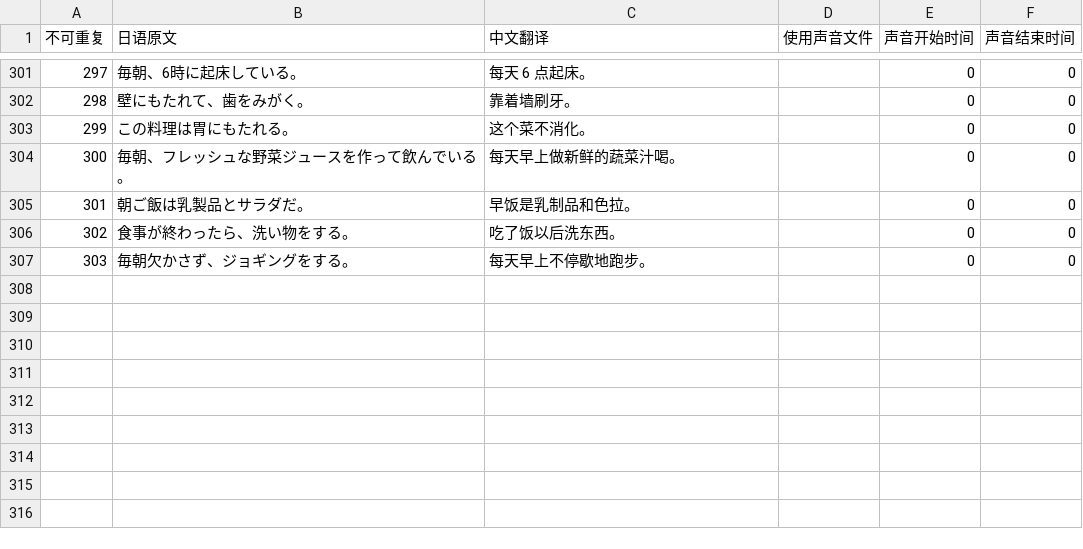
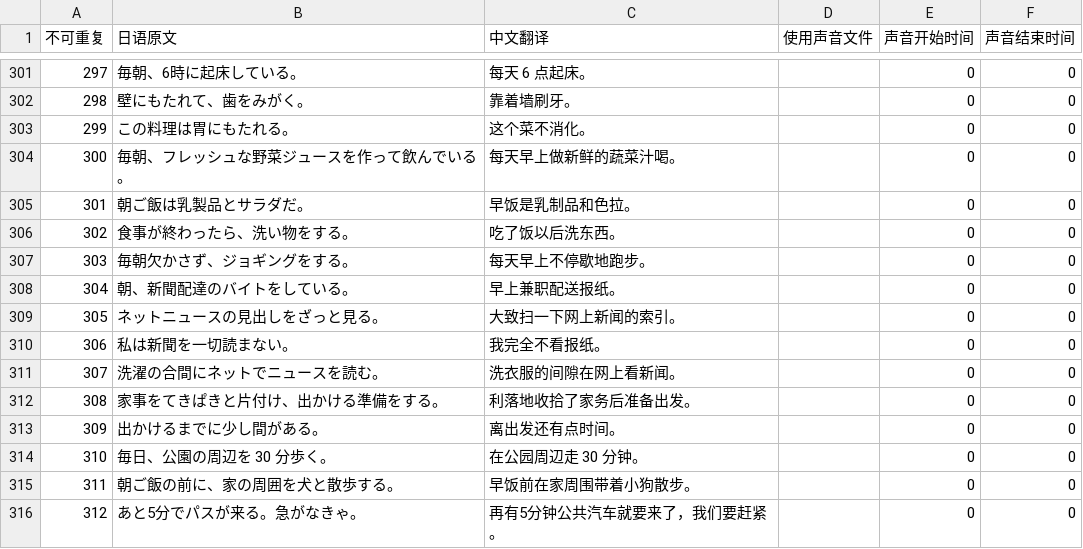
Before and after one commit to v012345/NightOwlToolsV2, a CSV file: tool_scripts/单词游戏/example.csv, drawn as a sheet; only a part is shown, gaps mark what is left out; the diff names each change by its address in the sheet, - before the commit and + after, or states it on an @@ line.

```diff
--- a/tool_scripts/单词游戏/example.csv
+++ b/tool_scripts/单词游戏/example.csv
+row 308: 304 | 朝、新聞配達のバイトをしている。 | 早上兼职配送报纸。 |  | 0 | 0
+row 309: 305 | ネットニュースの見出しをざっと見る。 | 大致扫一下网上新闻的索引。 |  | 0 | 0
+row 310: 306 | 私は新聞を一切読まない。 | 我完全不看报纸。 |  | 0 | 0
+row 311: 307 | 洗濯の合間にネットでニュースを読む。 | 洗衣服的间隙在网上看新闻。 |  | 0 | 0
+row 312: 308 | 家事をてきぱきと片付け、出かける準備をする。 | 利落地收拾了家务后准备出发。 |  | 0 | 0
+row 313: 309 | 出かけるまでに少し間がある。 | 离出发还有点时间。 |  | 0 | 0
+row 314: 310 | 毎日、公園の周辺を 30 分歩く。 | 在公园周辺走 30 分钟。 |  | 0 | 0
+row 315: 311 | 朝ご飯の前に、家の周囲を犬と散歩する。 | 早饭前在家周围带着小狗散步。 |  | 0 | 0
+row 316: 312 | あと5分でパスが来る。急がなきゃ。 | 再有5分钟公共汽车就要来了，我们要赶紧。 |  | 0 | 0
```
Also changed, not shown: tool_scripts/单词游戏/japanese.csv, 2 other files.
